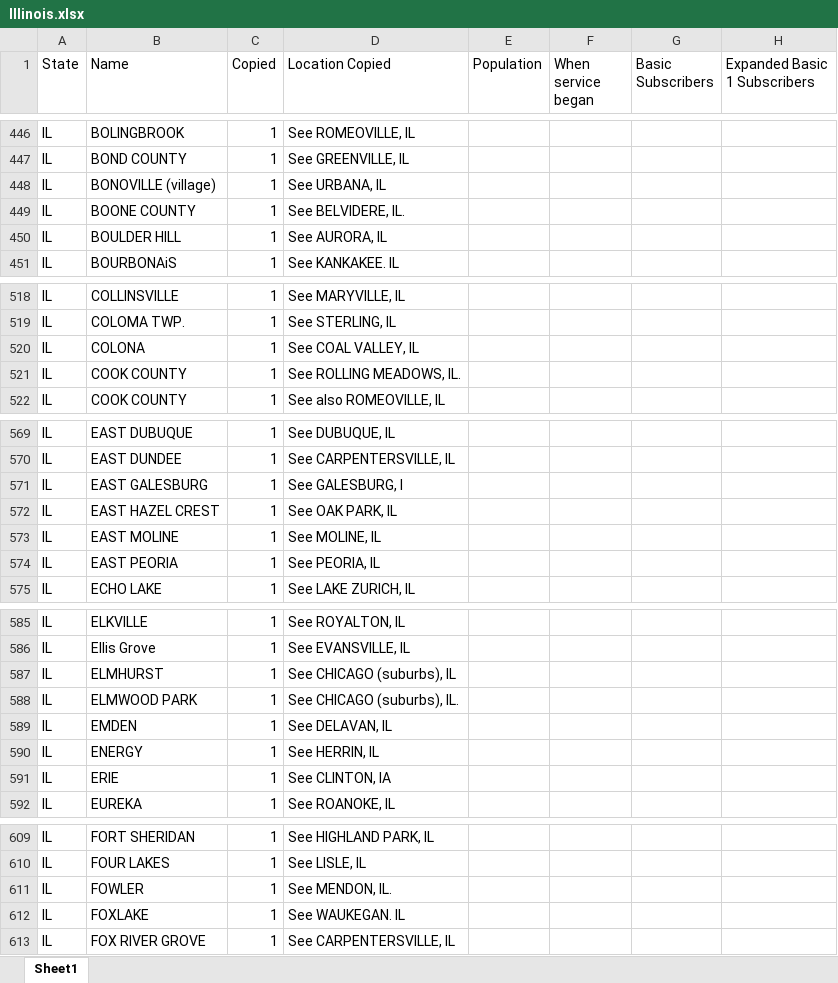
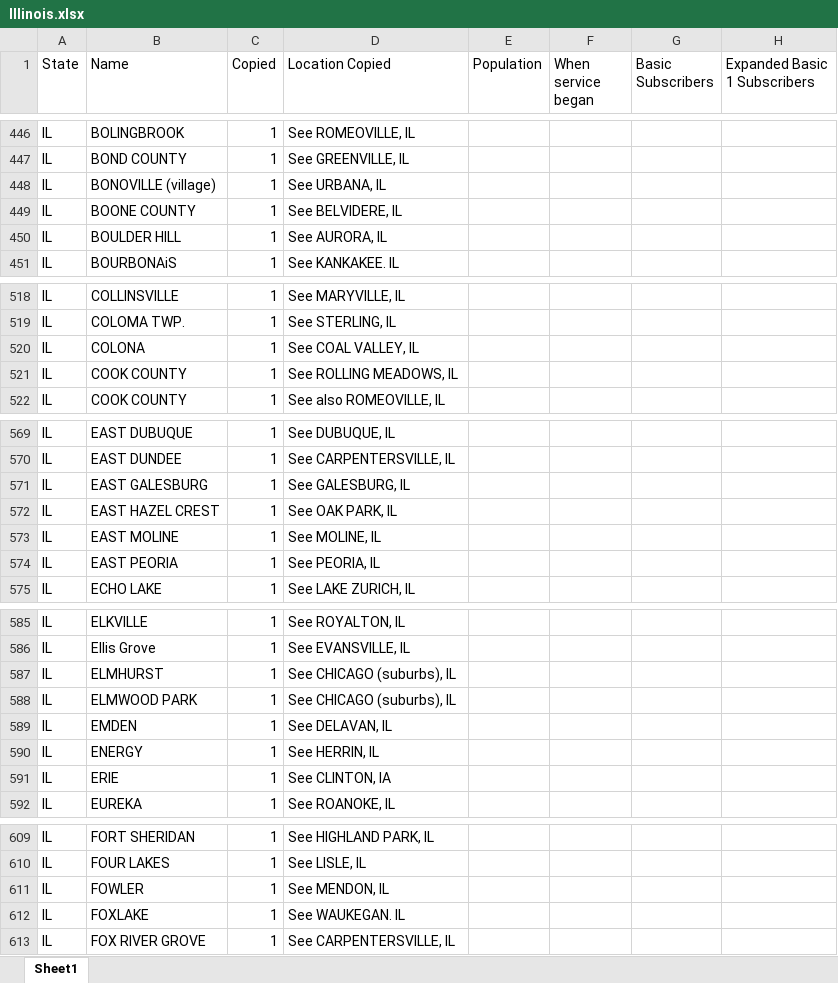
Before and after one commit to yuca1/cable, an Excel workbook: Output/1988/Illinois/Illinois.xlsx, sheet Sheet1, drawn as a sheet; only a part is shown, gaps mark what is left out; values as stored, in another font and other column widths than the file's, no borders; the diff covers the shown part only; the diff names each change by its address in the sheet, - before the commit and + after, or states it on an @@ line.

```diff
--- a/Output/1988/Illinois/Illinois.xlsx (sheet Sheet1)
+++ b/Output/1988/Illinois/Illinois.xlsx (sheet Sheet1)
-D449 (Location Copied): See BELVIDERE, IL.
+D449 (Location Copied): See BELVIDERE, IL
-D521 (Location Copied): See ROLLING MEADOWS, IL.
+D521 (Location Copied): See ROLLING MEADOWS, IL
-D571 (Location Copied): See GALESBURG, I
+D571 (Location Copied): See GALESBURG, IL
-D588 (Location Copied): See CHICAGO (suburbs), IL.
+D588 (Location Copied): See CHICAGO (suburbs), IL
-D611 (Location Copied): See MENDON, IL.
+D611 (Location Copied): See MENDON, IL
```
Also changed, not shown: 17 edited cells elsewhere in this sheet, Output/1988/Georgia/Georgia.xlsx, Output/1988/Hawaii/Hawaii.xlsx, 18 other files.
